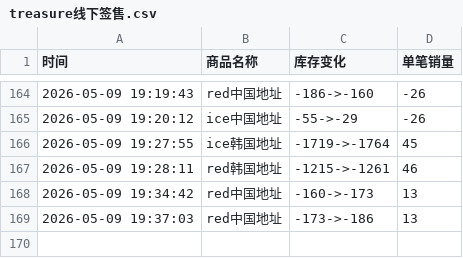
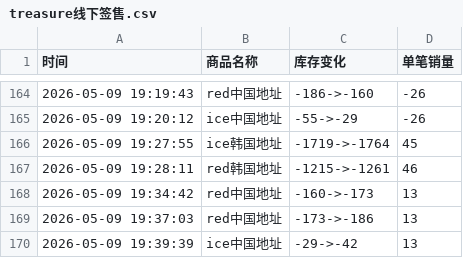
Before and after one commit to yuiki001/treasure_k40509, a CSV file: treasure线下签售.csv, drawn as a sheet; only a part is shown, gaps mark what is left out; the diff names each change by its address in the sheet, - before the commit and + after, or states it on an @@ line.

Commit message:
自动更新数据 2026-05-09 19:39:42

```diff
--- a/treasure线下签售.csv
+++ b/treasure线下签售.csv
+row 170: 2026-05-09 19:39:39 | ice中国地址 | -29->-42 | 13
```
